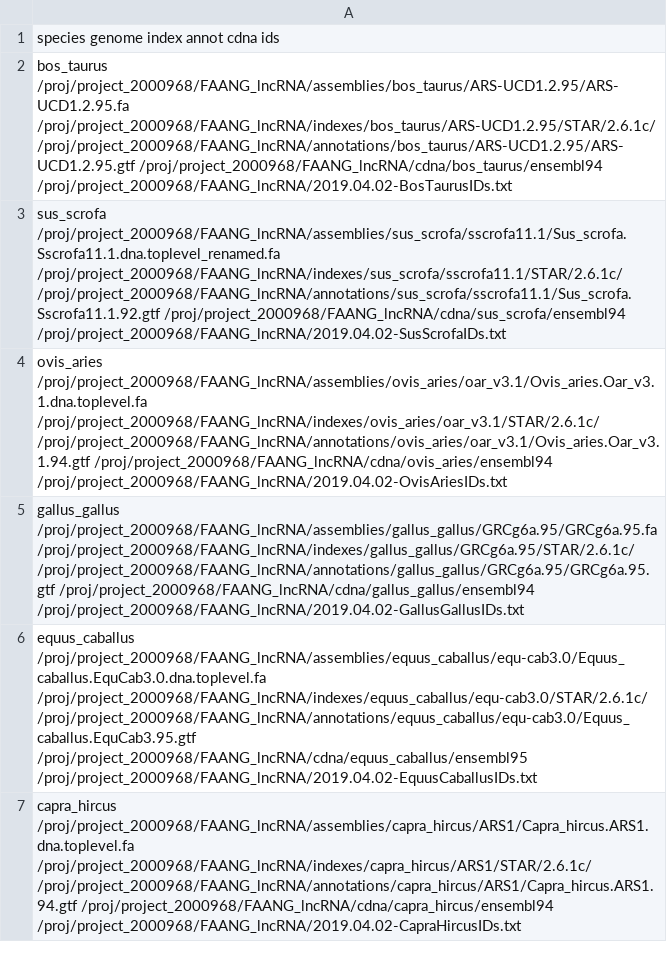
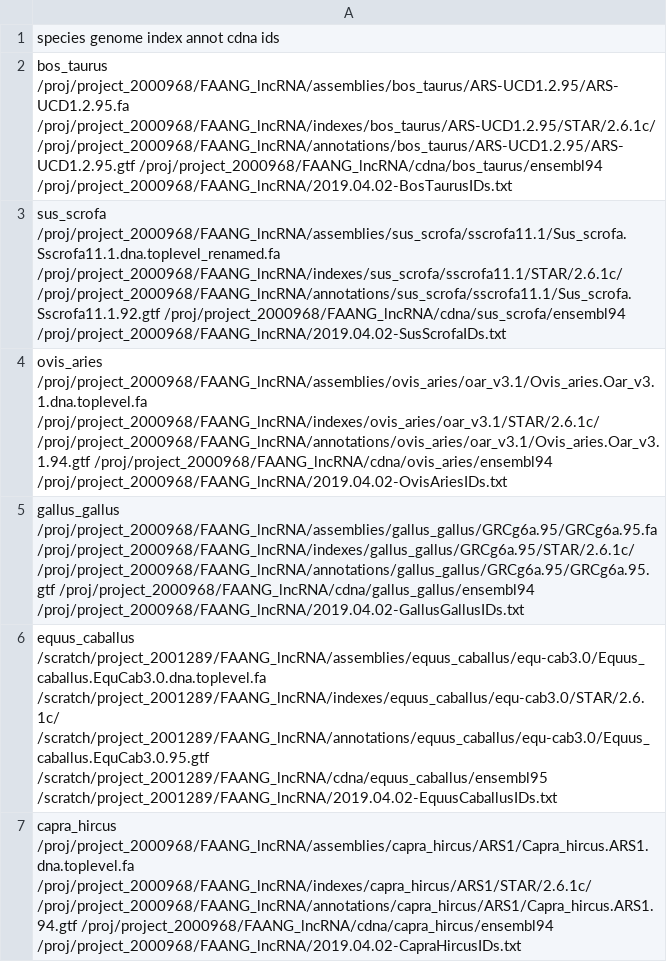
Before and after one commit to fischuu/Pipeline-lncRNA, a TSV file: species_resources.tsv, drawn as a sheet.

Commit message:
small typos fixed

```diff
--- a/species_resources.tsv
+++ b/species_resources.tsv
@@ -5,3 +5,3 @@ ovis_aries /proj/project_2000968/FAANG_lncRNA/assemblies/ovis_aries/oar_v3.1/Ovi
 gallus_gallus /proj/project_2000968/FAANG_lncRNA/assemblies/gallus_gallus/GRCg6a.95/GRCg6a.95.fa /proj/project_2000968/FAANG_lncRNA/indexes/gallus_gallus/GRCg6a.95/STAR/2.6.1c/ /proj/project_2000968/FAANG_lncRNA/annotations/gallus_gallus/GRCg6a.95/GRCg6a.95.gtf /proj/project_2000968/FAANG_lncRNA/cdna/gallus_gallus/ensembl94 /proj/project_2000968/FAANG_lncRNA/2019.04.02-GallusGallusIDs.txt
-equus_caballus /proj/project_2000968/FAANG_lncRNA/assemblies/equus_caballus/equ-cab3.0/Equus_caballus.EquCab3.0.dna.toplevel.fa /proj/project_2000968/FAANG_lncRNA/indexes/equus_caballus/equ-cab3.0/STAR/2.6.1c/ /proj/project_2000968/FAANG_lncRNA/annotations/equus_caballus/equ-cab3.0/Equus_caballus.EquCab3.95.gtf /proj/project_2000968/FAANG_lncRNA/cdna/equus_caballus/ensembl95 /proj/project_2000968/FAANG_lncRNA/2019.04.02-EquusCaballusIDs.txt
+equus_caballus /scratch/project_2001289/FAANG_lncRNA/assemblies/equus_caballus/equ-cab3.0/Equus_caballus.EquCab3.0.dna.toplevel.fa /scratch/project_2001289/FAANG_lncRNA/indexes/equus_caballus/equ-cab3.0/STAR/2.6.1c/ /scratch/project_2001289/FAANG_lncRNA/annotations/equus_caballus/equ-cab3.0/Equus_caballus.EquCab3.0.95.gtf /scratch/project_2001289/FAANG_lncRNA/cdna/equus_caballus/ensembl95 /scratch/project_2001289/FAANG_lncRNA/2019.04.02-EquusCaballusIDs.txt
 capra_hircus /proj/project_2000968/FAANG_lncRNA/assemblies/capra_hircus/ARS1/Capra_hircus.ARS1.dna.toplevel.fa /proj/project_2000968/FAANG_lncRNA/indexes/capra_hircus/ARS1/STAR/2.6.1c/ /proj/project_2000968/FAANG_lncRNA/annotations/capra_hircus/ARS1/Capra_hircus.ARS1.94.gtf /proj/project_2000968/FAANG_lncRNA/cdna/capra_hircus/ensembl94 /proj/project_2000968/FAANG_lncRNA/2019.04.02-CapraHircusIDs.txt
```
Also changed, not shown: 2 other files.
